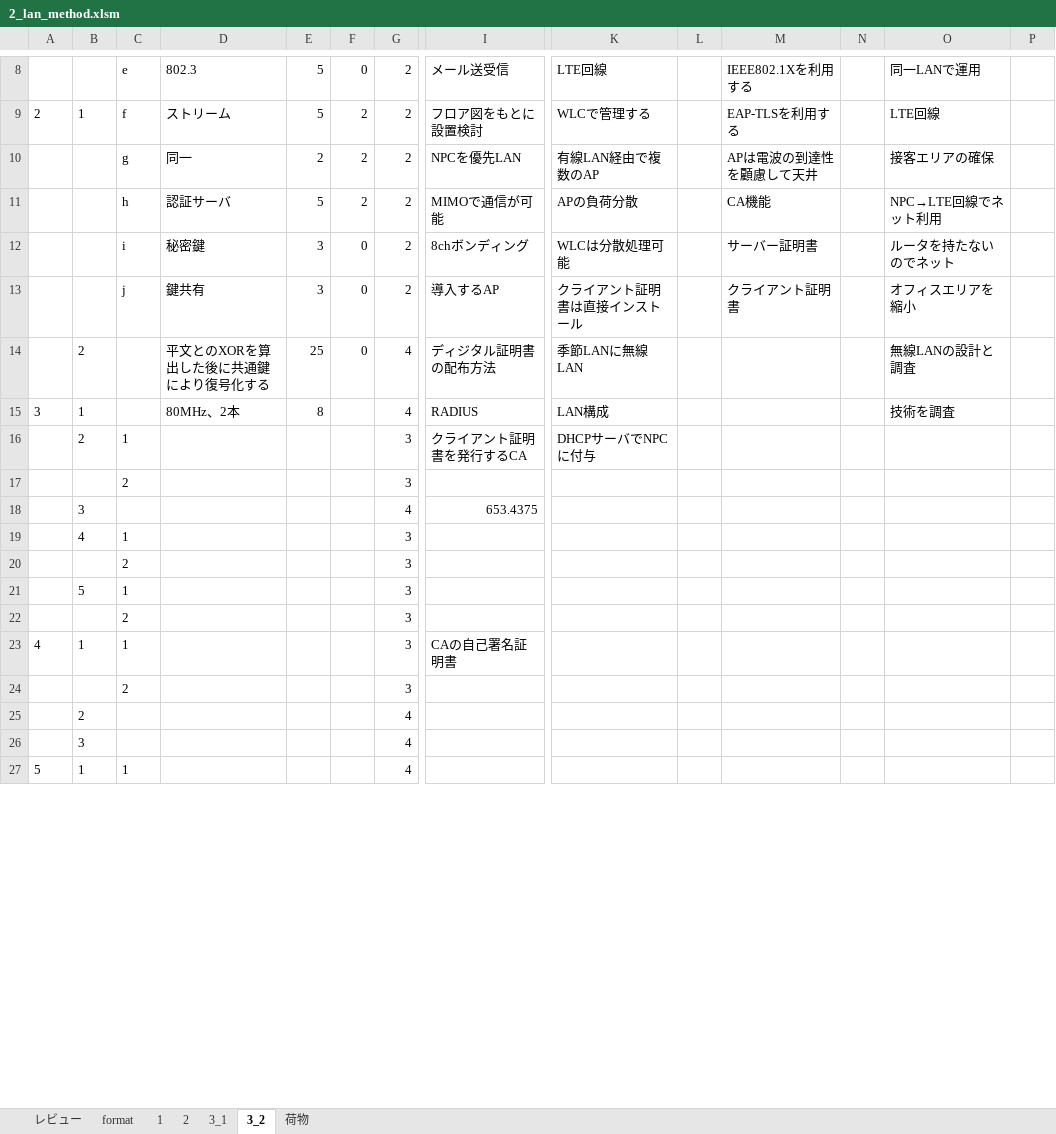
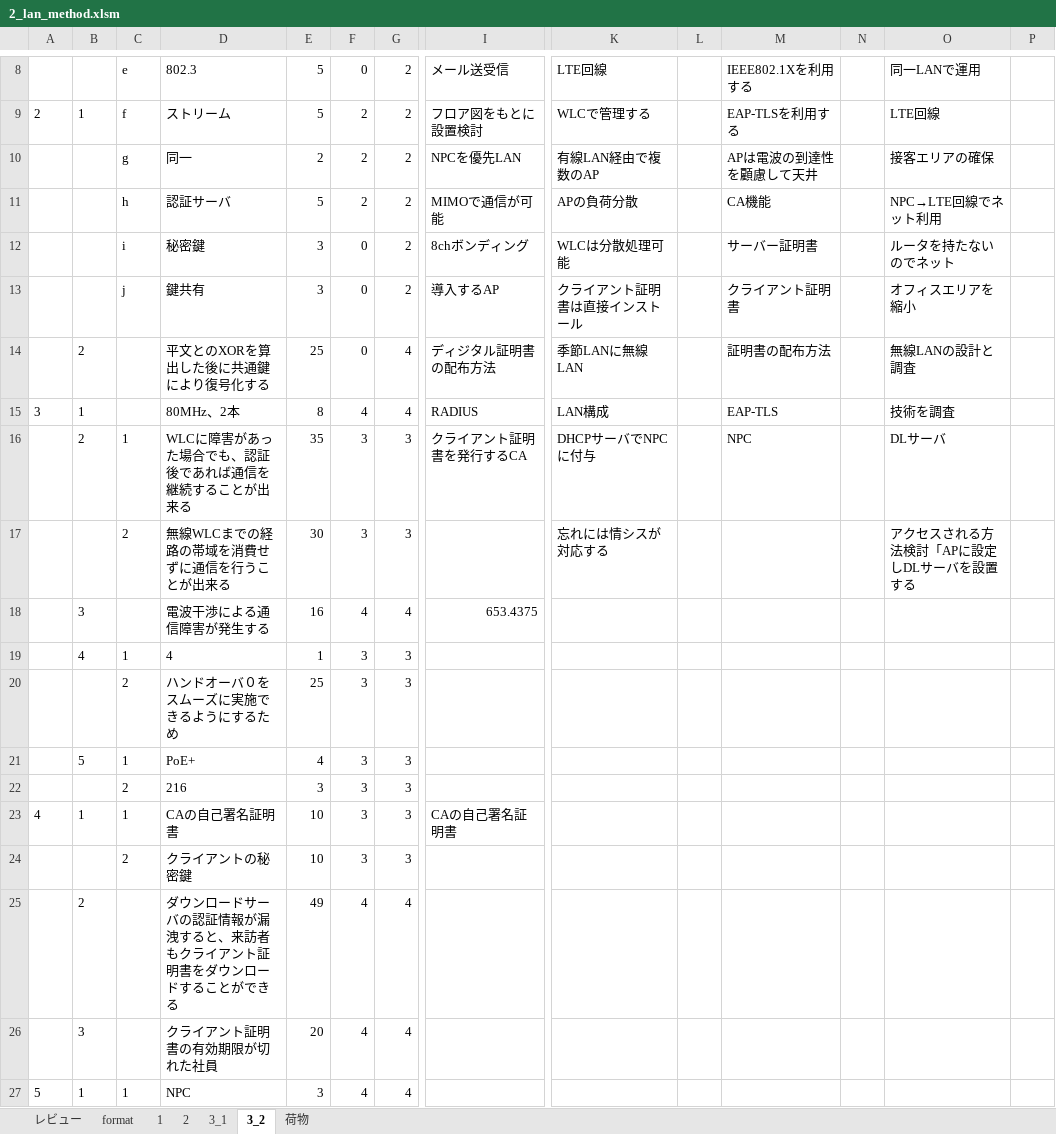
Before and after one commit to Shinichi0713/NetworkTechnics, an Excel workbook: network_specialist/calulum/problems/2_lan_method.xlsm, sheet 3_2, drawn as a sheet; only a part is shown, gaps mark what is left out; values as stored, in another font and other column widths than the file's, no borders; removed rows and columns are numbered as before the commit, all else as after; rows hold the shown columns only; the diff covers the shown part only; the diff names each change by its address in the sheet, - before the commit and + after, or states it on an @@ line.

```diff
--- a/network_specialist/calulum/problems/2_lan_method.xlsm (sheet 3_2)
+++ b/network_specialist/calulum/problems/2_lan_method.xlsm (sheet 3_2)
-M14: (empty)
+M14: 証明書の配布方法
-F15: (empty)
+F15: 4
-M15: (empty)
+M15: EAP-TLS
-D16: (empty)
+D16: WLCに障害があった場合でも、認証後であれば通信を継続することが出来る
-E16: (empty)
+E16: 35
-F16: (empty)
+F16: 3
-M16: (empty)
+M16: NPC
-O16: (empty)
+O16: DLサーバ
-row 17:  |  | 2 |  |  |  | 3
-row 18:  | 3 |  |  |  |  | 4 | 653.4375
-row 19:  | 4 | 1 |  |  |  | 3
-row 20:  |  | 2 |  |  |  | 3
-row 21:  | 5 | 1 |  |  |  | 3
-row 22:  |  | 2 |  |  |  | 3
+row 17:  |  | 2 | 無線WLCまでの経路の帯域を消費せずに通信を行うことが出来る | 30 | 3 | 3 |  | 忘れには情シスが対応する |  |  |  | アクセスされる方法検討「APに設定しDLサーバを設置する
+row 18:  | 3 |  | 電波干渉による通信障害が発生する | 16 | 4 | 4 | 653.4375
+row 19:  | 4 | 1 | 4 | 1 | 3 | 3
+row 20:  |  | 2 | ハンドオーバ０をスムーズに実施できるようにするため | 25 | 3 | 3
+row 21:  | 5 | 1 | PoE+ | 4 | 3 | 3
+row 22:  |  | 2 | 216 | 3 | 3 | 3
-D23: (empty)
+D23: CAの自己署名証明書
-E23: (empty)
+E23: 10
-F23: (empty)
+F23: 3
-row 24:  |  | 2 |  |  |  | 3
-row 25:  | 2 |  |  |  |  | 4
-row 26:  | 3 |  |  |  |  | 4
+row 24:  |  | 2 | クライアントの秘密鍵 | 10 | 3 | 3
+row 25:  | 2 |  | ダウンロードサーバの認証情報が漏洩すると、来訪者もクライアント証明書をダウンロードすることができる | 49 | 4 | 4
+row 26:  | 3 |  | クライアント証明書の有効期限が切れた社員 | 20 | 4 | 4
-D27: (empty)
+D27: NPC
-E27: (empty)
+E27: 3
-F27: (empty)
+F27: 4
```
Also changed, not shown: 8 added rows, 8 removed rows and 1 edited cell elsewhere in this sheet, 4 other files.
